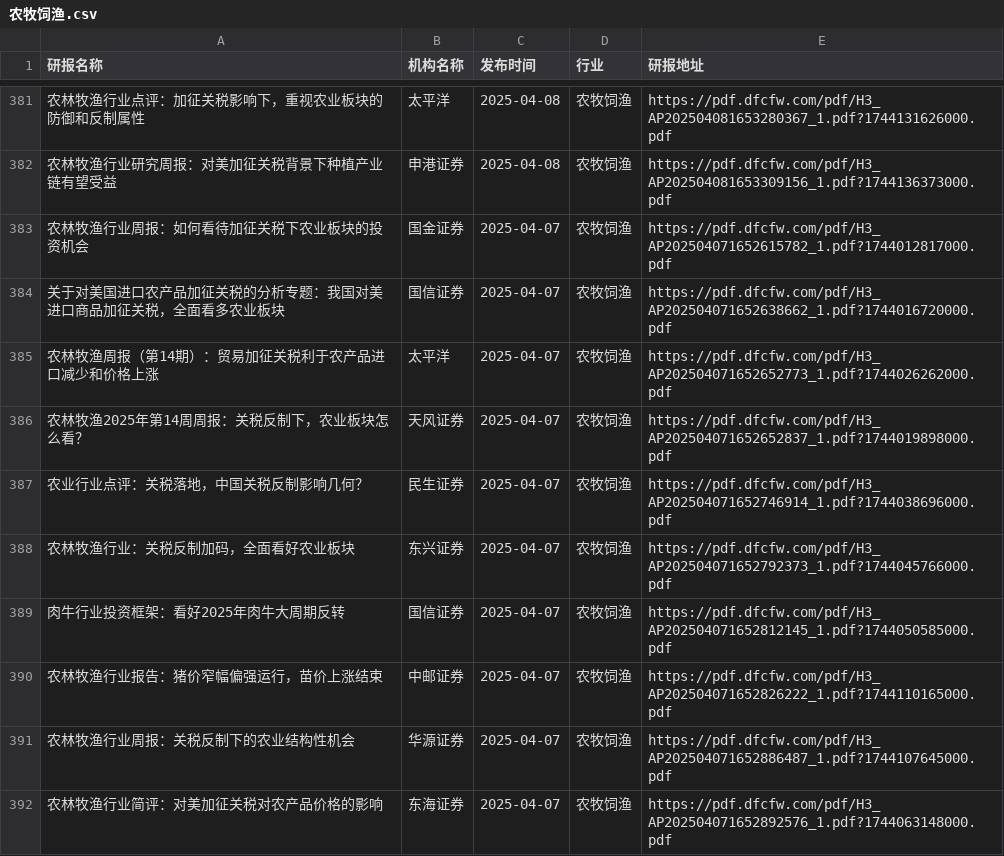
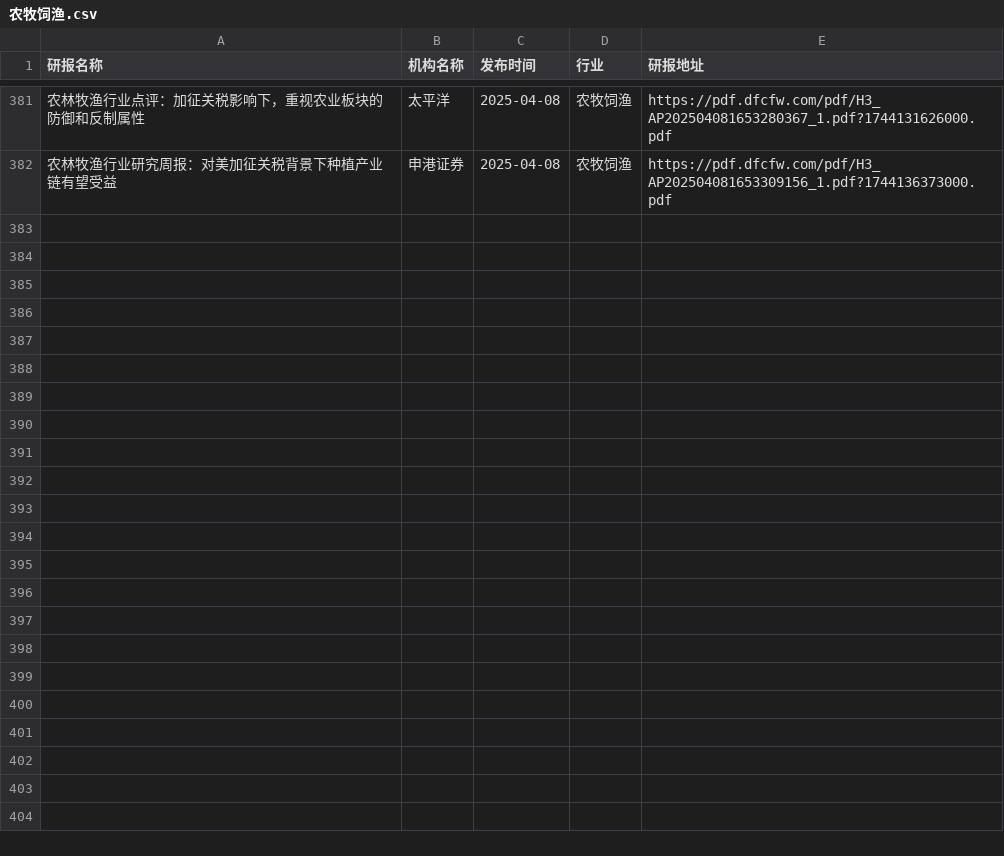
Before and after one commit to manymore13/report, a CSV file: eastmoney/农牧饲渔.csv, drawn as a sheet; only a part is shown, gaps mark what is left out; the diff names each change by its address in the sheet, - before the commit and + after, or states it on an @@ line.

```diff
--- a/eastmoney/农牧饲渔.csv
+++ b/eastmoney/农牧饲渔.csv
-row 383: 农林牧渔行业周报：如何看待加征关税下农业板块的投资机会 | 国金证券 | 2025-04-07 | 农牧饲渔 | https://pdf.dfcfw.com/pdf/H3_AP202504071652615782_1.pdf?1744012817000.pdf
-row 384: 关于对美国进口农产品加征关税的分析专题：我国对美进口商品加征关税，全面看多农业板块 | 国信证券 | 2025-04-07 | 农牧饲渔 | https://pdf.dfcfw.com/pdf/H3_AP202504071652638662_1.pdf?1744016720000.pdf
-row 385: 农林牧渔周报（第14期）：贸易加征关税利于农产品进口减少和价格上涨 | 太平洋 | 2025-04-07 | 农牧饲渔 | https://pdf.dfcfw.com/pdf/H3_AP202504071652652773_1.pdf?1744026262000.pdf
-row 386: 农林牧渔2025年第14周周报：关税反制下，农业板块怎么看？ | 天风证券 | 2025-04-07 | 农牧饲渔 | https://pdf.dfcfw.com/pdf/H3_AP202504071652652837_1.pdf?1744019898000.pdf
-row 387: 农业行业点评：关税落地，中国关税反制影响几何？ | 民生证券 | 2025-04-07 | 农牧饲渔 | https://pdf.dfcfw.com/pdf/H3_AP202504071652746914_1.pdf?1744038696000.pdf
-row 388: 农林牧渔行业：关税反制加码，全面看好农业板块 | 东兴证券 | 2025-04-07 | 农牧饲渔 | https://pdf.dfcfw.com/pdf/H3_AP202504071652792373_1.pdf?1744045766000.pdf
-row 389: 肉牛行业投资框架：看好2025年肉牛大周期反转 | 国信证券 | 2025-04-07 | 农牧饲渔 | https://pdf.dfcfw.com/pdf/H3_AP202504071652812145_1.pdf?1744050585000.pdf
-row 390: 农林牧渔行业报告：猪价窄幅偏强运行，苗价上涨结束 | 中邮证券 | 2025-04-07 | 农牧饲渔 | https://pdf.dfcfw.com/pdf/H3_AP202504071652826222_1.pdf?1744110165000.pdf
-row 391: 农林牧渔行业周报：关税反制下的农业结构性机会 | 华源证券 | 2025-04-07 | 农牧饲渔 | https://pdf.dfcfw.com/pdf/H3_AP202504071652886487_1.pdf?1744107645000.pdf
-row 392: 农林牧渔行业简评：对美加征关税对农产品价格的影响 | 东海证券 | 2025-04-07 | 农牧饲渔 | https://pdf.dfcfw.com/pdf/H3_AP202504071652892576_1.pdf?1744063148000.pdf
```
Also changed, not shown: eastmoney/化学制品.csv, eastmoney/半导体.csv, 50 other files.
